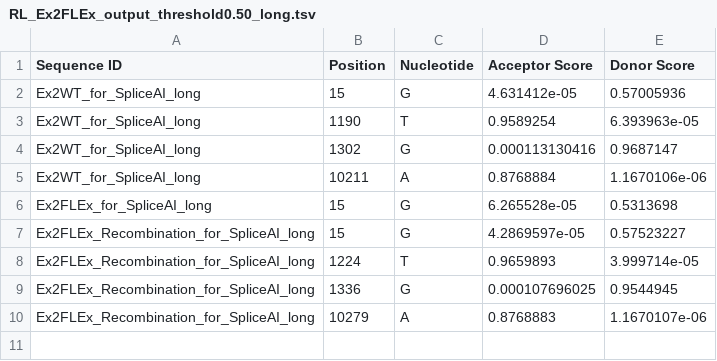
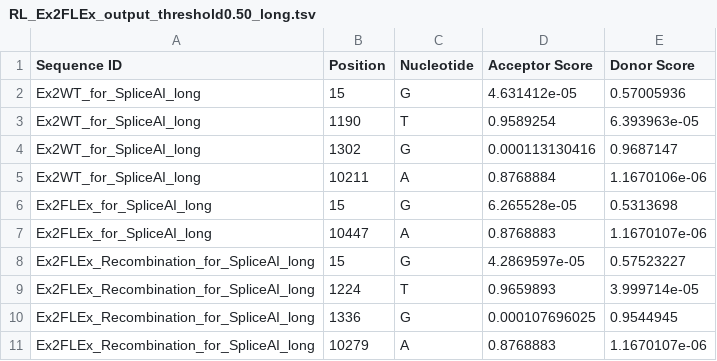
Before and after one commit to RowlandLuo/SpliceAIPlotting, a TSV file: RL_Ex2FLEx_output_threshold0.50_long.tsv, drawn as a sheet; the diff names each change by its address in the sheet, - before the commit and + after, or states it on an @@ line.

```diff
--- a/RL_Ex2FLEx_output_threshold0.50_long.tsv
+++ b/RL_Ex2FLEx_output_threshold0.50_long.tsv
+row 7: Ex2FLEx_for_SpliceAI_long | 10447 | A | 0.8768883 | 1.1670107e-06
```
Also changed, not shown: 2 other files.
